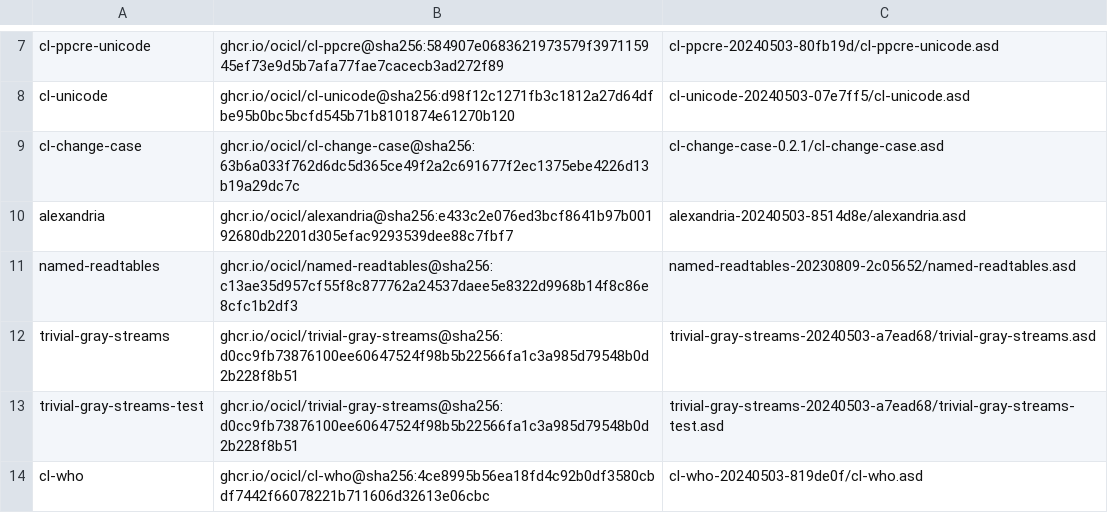
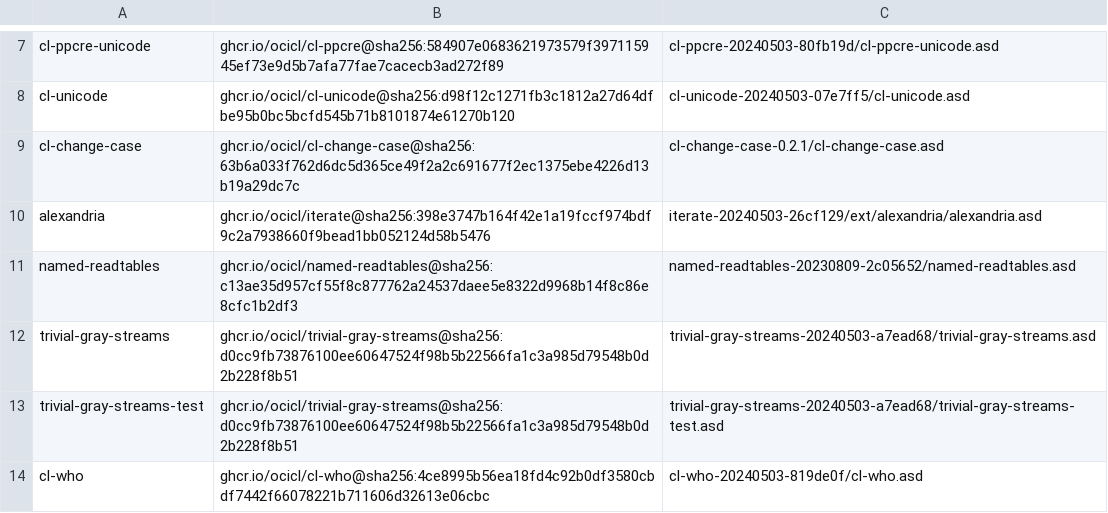
Before and after one commit to atgreen/scandy, a CSV file: systems.csv, drawn as a sheet; only a part is shown, gaps mark what is left out; the diff covers the shown part only.

```diff
--- a/systems.csv
+++ b/systems.csv
@@ -9,3 +9,3 @@ cl-unicode, ghcr.io/ocicl/cl-unicode@sha256:d98f12c1271fb3c1812a27d64dfbe95b0bc5
 cl-change-case, ghcr.io/ocicl/cl-change-case@sha256:63b6a033f762d6dc5d365ce49f2a2c691677f2ec1375ebe4226d13b19a29dc7c, cl-change-case-0.2.1/cl-change-case.asd
-alexandria, ghcr.io/ocicl/alexandria@sha256:e433c2e076ed3bcf8641b97b00192680db2201d305efac9293539dee88c7fbf7, alexandria-20240503-8514d8e/alexandria.asd
+alexandria, ghcr.io/ocicl/iterate@sha256:398e3747b164f42e1a19fccf974bdf9c2a7938660f9bead1bb052124d58b5476, iterate-20240503-26cf129/ext/alexandria/alexandria.asd
 named-readtables, ghcr.io/ocicl/named-readtables@sha256:c13ae35d957cf55f8c877762a24537daee5e8322d9968b14f8c86e8cfc1b2df3, named-readtables-20230809-2c05652/named-readtables.asd
```
Also changed, not shown: 25 added rows elsewhere in this file.
